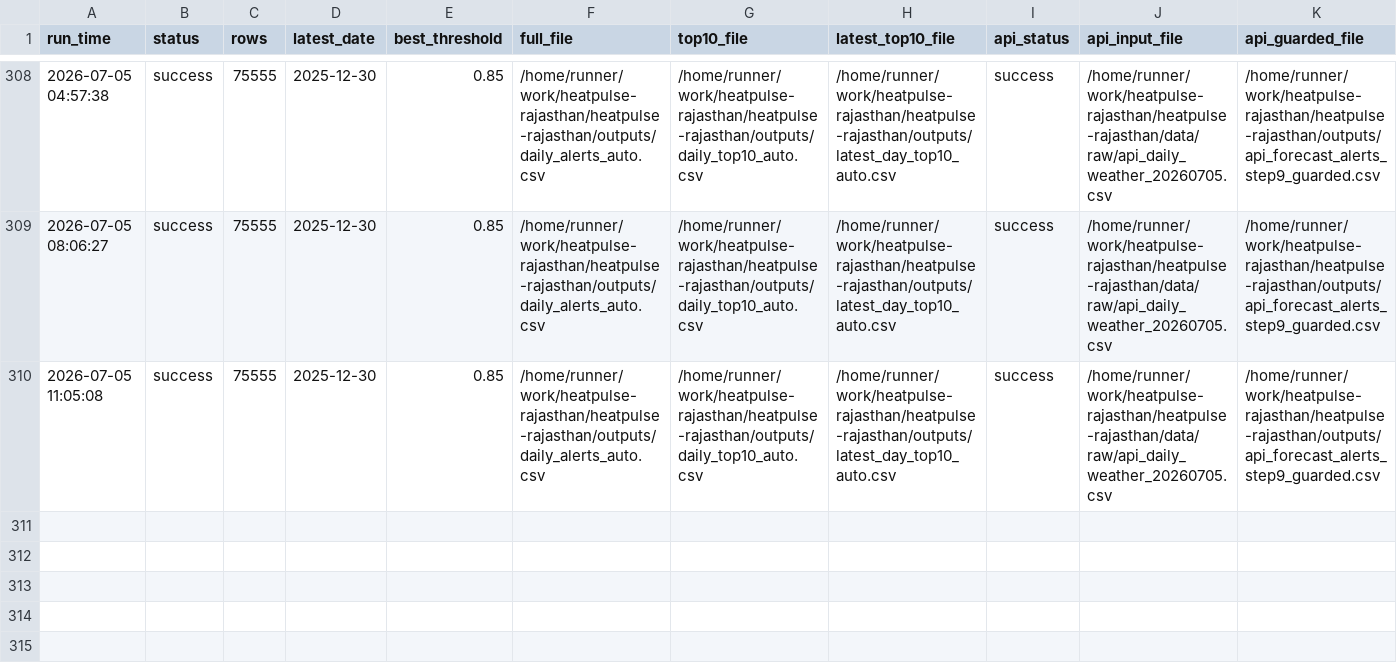
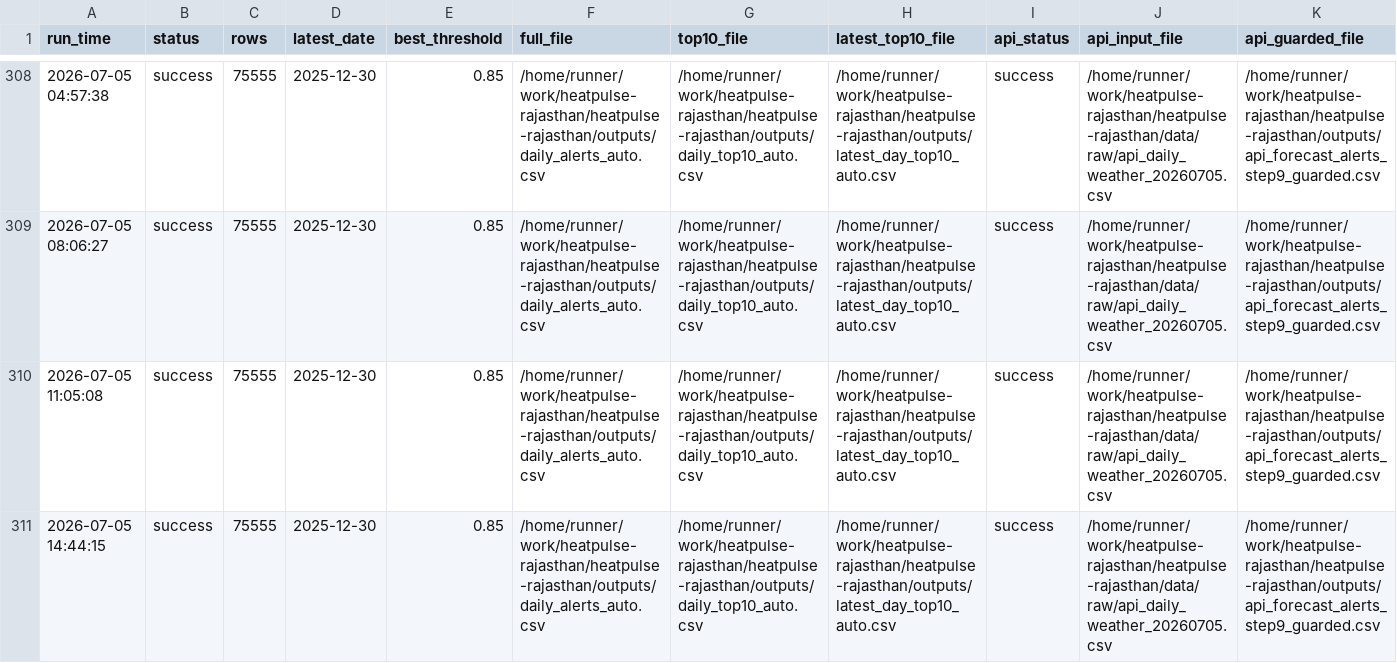
Before and after one commit to chetanvedi0401-svg/heatpulse-rajasthan, a CSV file: logs/daily_run_log.csv, drawn as a sheet; only a part is shown, gaps mark what is left out; rows hold the shown columns only; the diff names each change by its address in the sheet, - before the commit and + after, or states it on an @@ line.

```diff
--- a/logs/daily_run_log.csv
+++ b/logs/daily_run_log.csv
+row 311: 2026-07-05 14:44:15 | success | 75555 | 2025-12-30 | 0.85 | /home/runner/work/heatpulse-rajasthan/heatpulse-rajasthan/outputs/daily_alerts_auto.csv | /home/runner/work/heatpulse-rajasthan/heatpulse-rajasthan/outputs/daily_top10_auto.csv | /home/runner/work/heatpulse-rajasthan/heatpulse-rajasthan/outputs/latest_day_top10_auto.csv | success | /home/runner/work/heatpulse-rajasthan/heatpulse-rajasthan/data/raw/api_daily_weather_20260705.csv | /home/runner/work/heatpulse-rajasthan/heatpulse-rajasthan/outputs/api_forecast_alerts_step9_guarded.csv
```
Also changed, not shown: data/raw/api_daily_weather_20260705.csv, docs/step10_api_quality_gate_report.csv, 6 other files.
